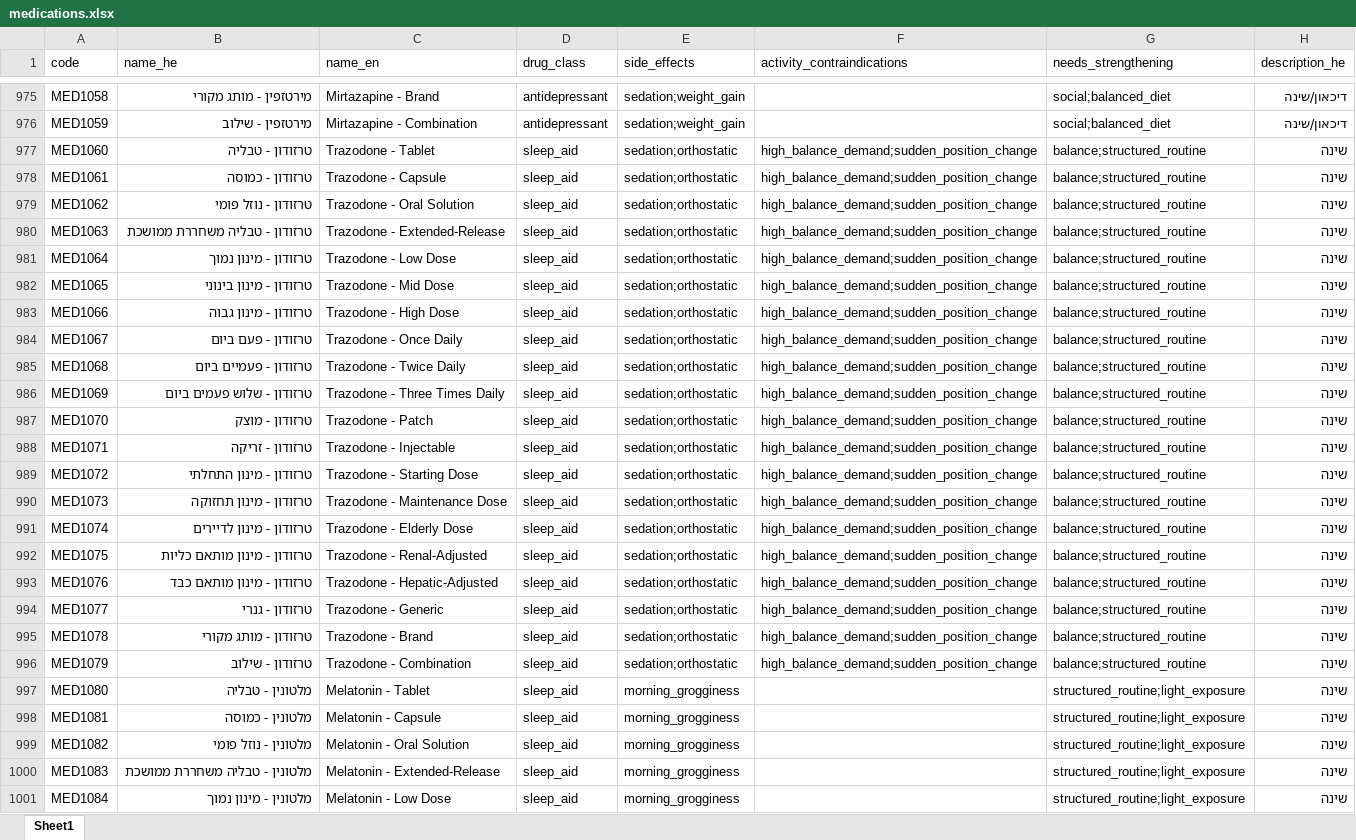
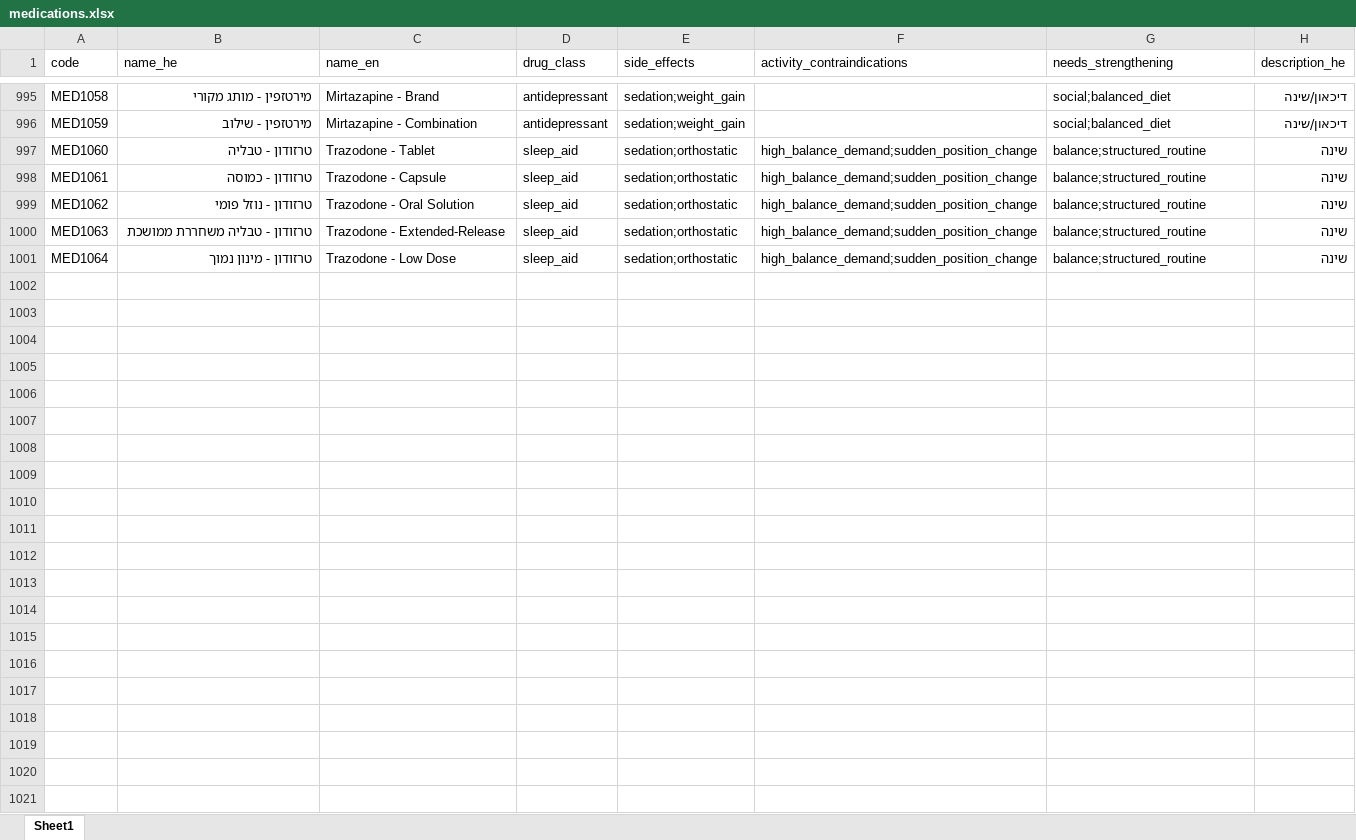
Before and after one commit to eyal-mia/mia-eldercare, an Excel workbook: knowledge_banks/medications.xlsx, sheet Sheet1, drawn as a sheet; only a part is shown, gaps mark what is left out; values as stored, in another font and other column widths than the file's, no borders; removed rows and columns are numbered as before the commit, all else as after; the diff covers the shown part only; the diff names each change by its address in the sheet, - before the commit and + after, or states it on an @@ line.

```diff
--- a/knowledge_banks/medications.xlsx (sheet Sheet1)
+++ b/knowledge_banks/medications.xlsx (sheet Sheet1)
-row 982: MED1065 | טרזודון - מינון בינוני | Trazodone - Mid Dose | sleep_aid | sedation;orthostatic | high_balance_demand;sudden_position_change | balance;structured_routine | שינה
-row 983: MED1066 | טרזודון - מינון גבוה | Trazodone - High Dose | sleep_aid | sedation;orthostatic | high_balance_demand;sudden_position_change | balance;structured_routine | שינה
-row 984: MED1067 | טרזודון - פעם ביום | Trazodone - Once Daily | sleep_aid | sedation;orthostatic | high_balance_demand;sudden_position_change | balance;structured_routine | שינה
-row 985: MED1068 | טרזודון - פעמיים ביום | Trazodone - Twice Daily | sleep_aid | sedation;orthostatic | high_balance_demand;sudden_position_change | balance;structured_routine | שינה
-row 986: MED1069 | טרזודון - שלוש פעמים ביום | Trazodone - Three Times Daily | sleep_aid | sedation;orthostatic | high_balance_demand;sudden_position_change | balance;structured_routine | שינה
-row 987: MED1070 | טרזודון - מוצק | Trazodone - Patch | sleep_aid | sedation;orthostatic | high_balance_demand;sudden_position_change | balance;structured_routine | שינה
-row 988: MED1071 | טרזודון - זריקה | Trazodone - Injectable | sleep_aid | sedation;orthostatic | high_balance_demand;sudden_position_change | balance;structured_routine | שינה
-row 989: MED1072 | טרזודון - מינון התחלתי | Trazodone - Starting Dose | sleep_aid | sedation;orthostatic | high_balance_demand;sudden_position_change | balance;structured_routine | שינה
-row 990: MED1073 | טרזודון - מינון תחזוקה | Trazodone - Maintenance Dose | sleep_aid | sedation;orthostatic | high_balance_demand;sudden_position_change | balance;structured_routine | שינה
-row 991: MED1074 | טרזודון - מינון לדיירים | Trazodone - Elderly Dose | sleep_aid | sedation;orthostatic | high_balance_demand;sudden_position_change | balance;structured_routine | שינה
-row 992: MED1075 | טרזודון - מינון מותאם כליות | Trazodone - Renal-Adjusted | sleep_aid | sedation;orthostatic | high_balance_demand;sudden_position_change | balance;structured_routine | שינה
-row 993: MED1076 | טרזודון - מינון מותאם כבד | Trazodone - Hepatic-Adjusted | sleep_aid | sedation;orthostatic | high_balance_demand;sudden_position_change | balance;structured_routine | שינה
-row 994: MED1077 | טרזודון - גנרי | Trazodone - Generic | sleep_aid | sedation;orthostatic | high_balance_demand;sudden_position_change | balance;structured_routine | שינה
-row 995: MED1078 | טרזודון - מותג מקורי | Trazodone - Brand | sleep_aid | sedation;orthostatic | high_balance_demand;sudden_position_change | balance;structured_routine | שינה
-row 996: MED1079 | טרזודון - שילוב | Trazodone - Combination | sleep_aid | sedation;orthostatic | high_balance_demand;sudden_position_change | balance;structured_routine | שינה
-row 997: MED1080 | מלטונין - טבליה | Melatonin - Tablet | sleep_aid | morning_grogginess |  | structured_routine;light_exposure | שינה
-row 998: MED1081 | מלטונין - כמוסה | Melatonin - Capsule | sleep_aid | morning_grogginess |  | structured_routine;light_exposure | שינה
-row 999: MED1082 | מלטונין - נוזל פומי | Melatonin - Oral Solution | sleep_aid | morning_grogginess |  | structured_routine;light_exposure | שינה
-row 1000: MED1083 | מלטונין - טבליה משחררת ממושכת | Melatonin - Extended-Release | sleep_aid | morning_grogginess |  | structured_routine;light_exposure | שינה
-row 1001: MED1084 | מלטונין - מינון נמוך | Melatonin - Low Dose | sleep_aid | morning_grogginess |  | structured_routine;light_exposure | שינה
```
Also changed, not shown: 20 added rows elsewhere in this sheet, knowledge_banks/activities.xlsx, knowledge_banks/diseases.xlsx, 3 other files.
